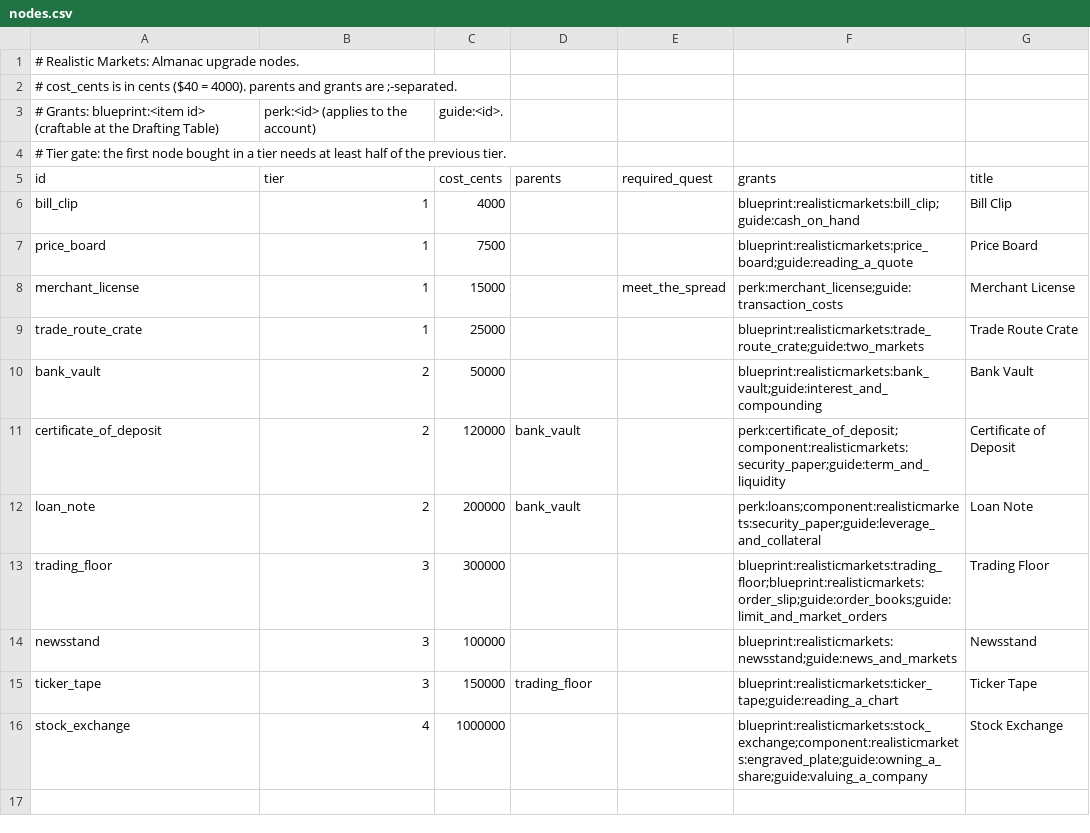
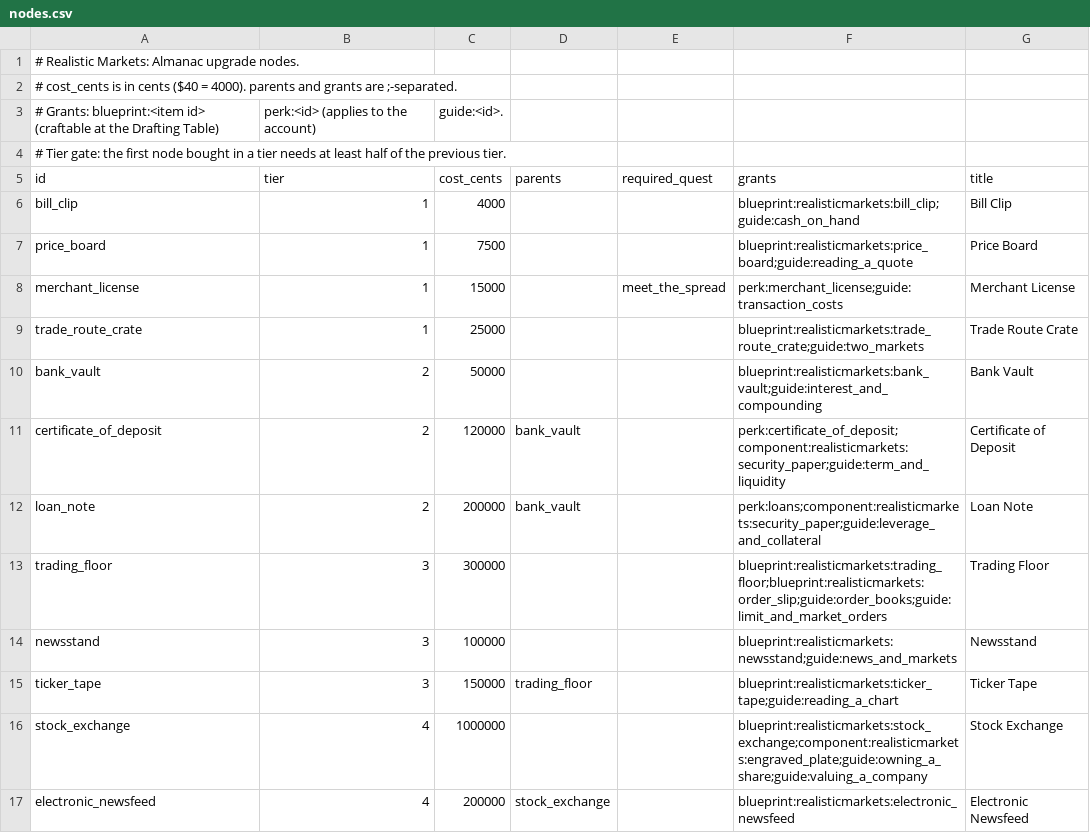
Before and after one commit to James-J-Barry/MineMarket, a CSV file: exchange-core/src/main/resources/realisticmarkets/almanac/nodes.csv, drawn as a sheet.

```diff
--- a/exchange-core/src/main/resources/realisticmarkets/almanac/nodes.csv
+++ b/exchange-core/src/main/resources/realisticmarkets/almanac/nodes.csv
@@ -16 +16,2 @@ ticker_tape,3,150000,trading_floor,,blueprint:realisticmarkets:ticker_tape;guide
 stock_exchange,4,1000000,,,blueprint:realisticmarkets:stock_exchange;component:realisticmarkets:engraved_plate;guide:owning_a_share;guide:valuing_a_company,Stock Exchange
+electronic_newsfeed,4,200000,stock_exchange,,blueprint:realisticmarkets:electronic_newsfeed,Electronic Newsfeed
```
Also changed, not shown: exchange-core/src/main/resources/realisticmarkets/blueprints.csv, 22 other files.
